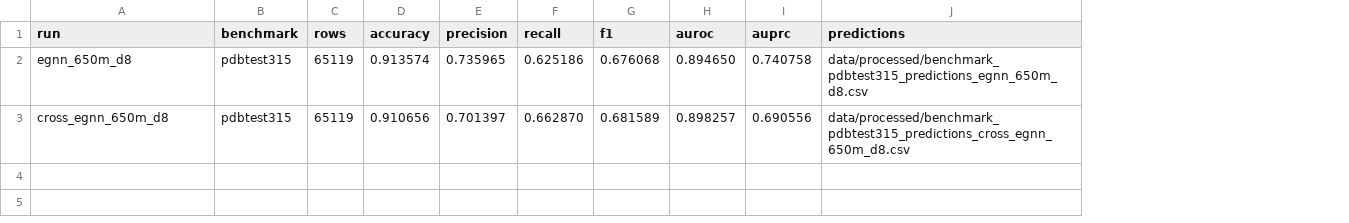
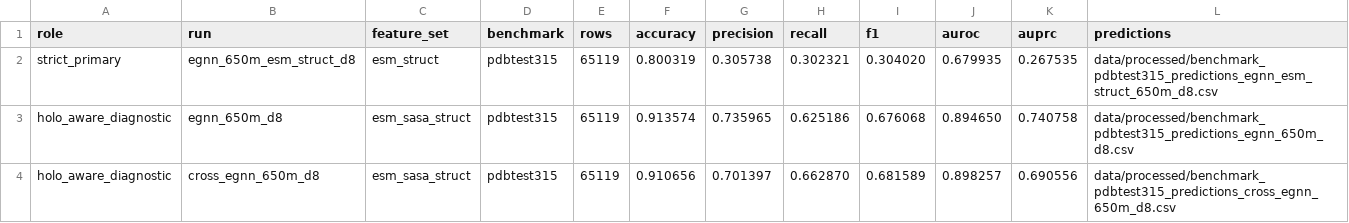
Before and after one commit to K11467/SASA, a CSV file: data/processed/benchmark_pdbtest315_metrics_650m.csv, drawn as a sheet; addresses are those after the commit; the diff names each change by its address in the sheet, - before the commit and + after, or states it on an @@ line.

```diff
--- a/data/processed/benchmark_pdbtest315_metrics_650m.csv
+++ b/data/processed/benchmark_pdbtest315_metrics_650m.csv
+column A (role), rows 3-4: holo_aware_diagnostic | holo_aware_diagnostic
+column C (feature_set), rows 3-4: esm_sasa_struct | esm_sasa_struct
+row 2: strict_primary | egnn_650m_esm_struct_d8 | esm_struct | pdbtest315 | 65119 | 0.800319 | 0.305738 | 0.302321 | 0.304020 | 0.679935 | 0.267535 | data/processed/benchmark_pdbtest315_predictions_egnn_esm_struct_650m_d8.csv
```
Also changed, not shown: data/processed/benchmark_dset186_metrics_650m.csv, data/processed/experiment_summary_650m.csv, 25 other files.
